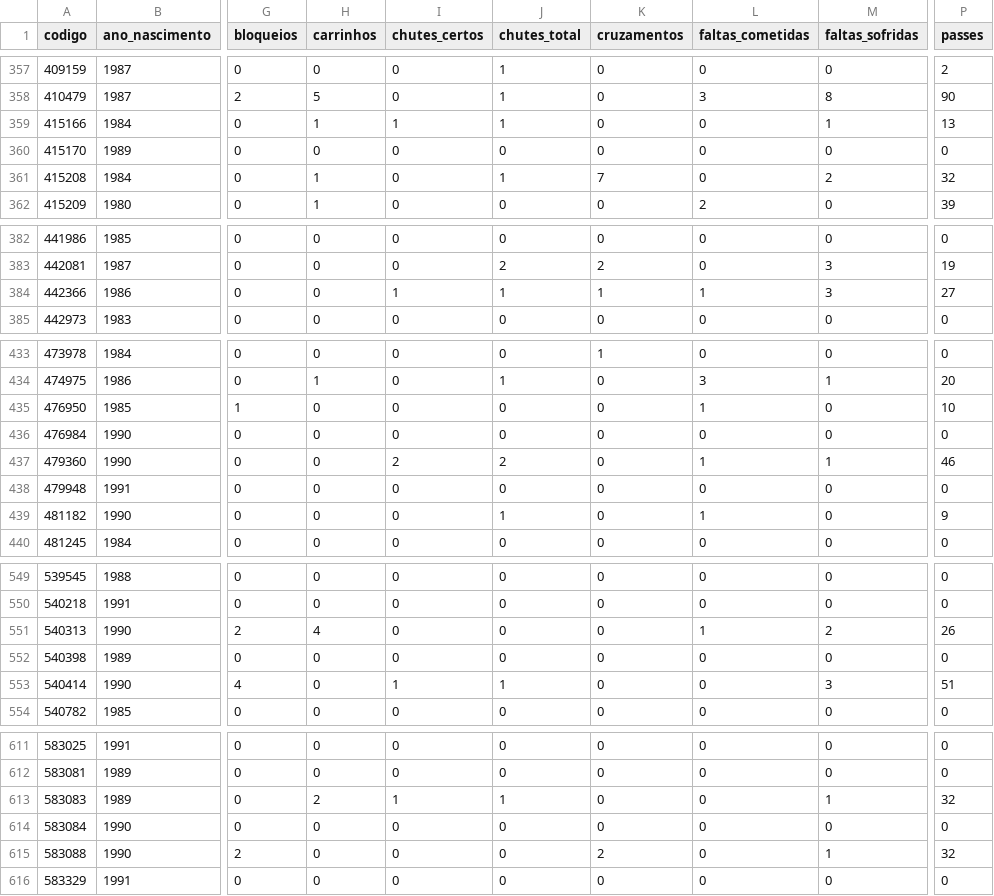
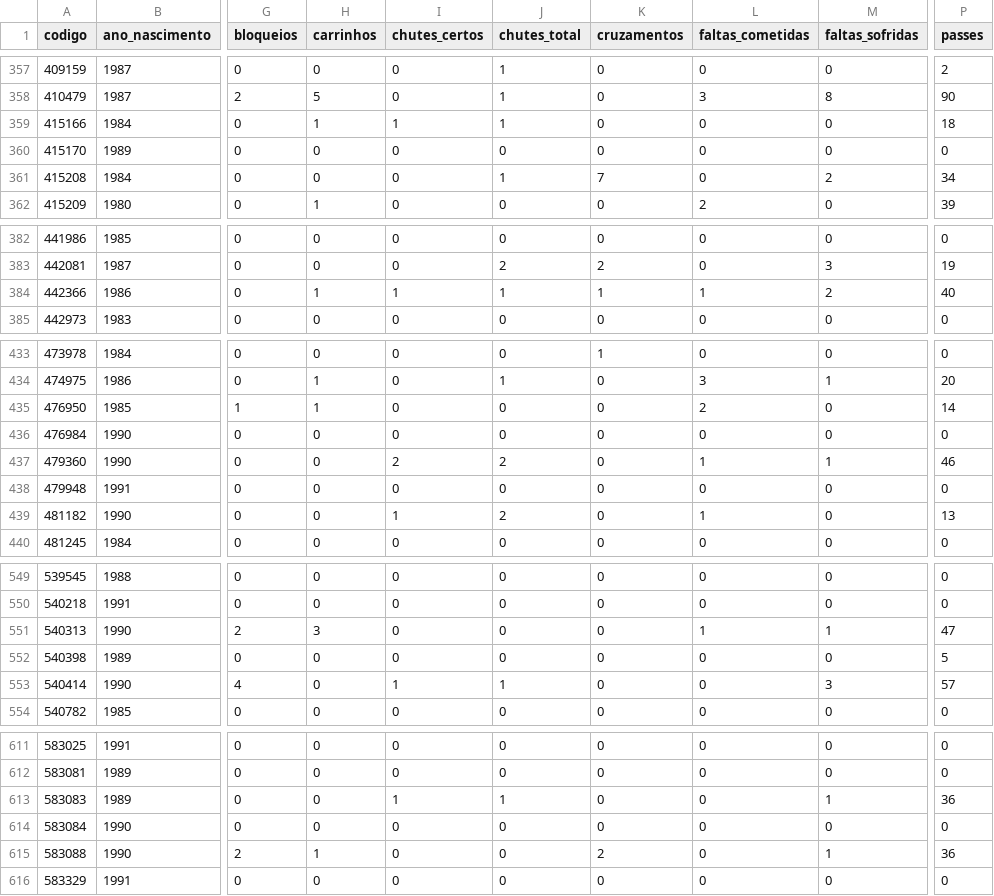
Before and after one commit to rodrigoburg/copa_2014, a CSV file: jogador_stats_somado.csv, drawn as a sheet; only a part is shown, gaps mark what is left out; the diff covers the shown part only; the diff names each change by its address in the sheet, - before the commit and + after, or states it on an @@ line.

```diff
--- a/jogador_stats_somado.csv
+++ b/jogador_stats_somado.csv
-M359 (faltas_sofridas): 1
+M359 (faltas_sofridas): 0
-P359 (passes): 13
+P359 (passes): 18
-H361 (carrinhos): 1
+H361 (carrinhos): 0
-P361 (passes): 32
+P361 (passes): 34
-H384 (carrinhos): 0
+H384 (carrinhos): 1
-M384 (faltas_sofridas): 3
+M384 (faltas_sofridas): 2
-P384 (passes): 27
+P384 (passes): 40
-H435 (carrinhos): 0
+H435 (carrinhos): 1
-L435 (faltas_cometidas): 1
+L435 (faltas_cometidas): 2
-P435 (passes): 10
+P435 (passes): 14
-I439 (chutes_certos): 0
+I439 (chutes_certos): 1
-J439 (chutes_total): 1
+J439 (chutes_total): 2
-P439 (passes): 9
+P439 (passes): 13
-H551 (carrinhos): 4
+H551 (carrinhos): 3
-M551 (faltas_sofridas): 2
+M551 (faltas_sofridas): 1
-P551 (passes): 26
+P551 (passes): 47
-P552 (passes): 0
+P552 (passes): 5
-P553 (passes): 51
+P553 (passes): 57
-H613 (carrinhos): 2
+H613 (carrinhos): 0
-P613 (passes): 32
+P613 (passes): 36
-H615 (carrinhos): 0
+H615 (carrinhos): 1
-P615 (passes): 32
+P615 (passes): 36
```
Also changed, not shown: 27 edited cells elsewhere in this file, 2 other files.
